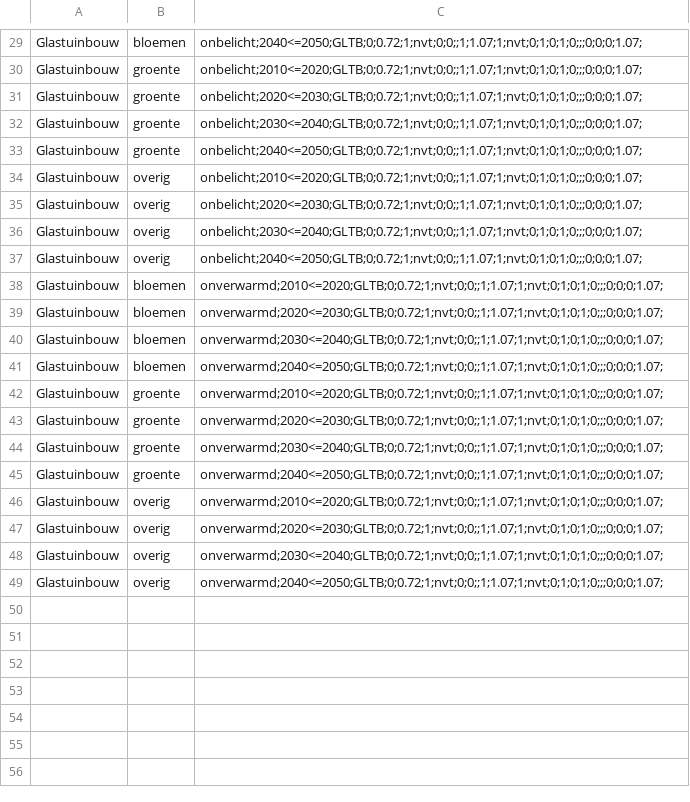
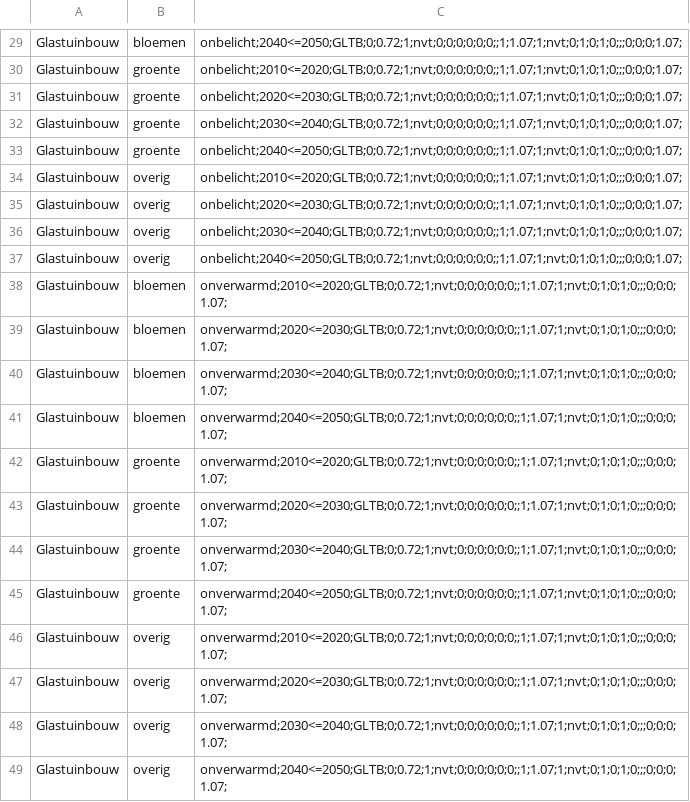
Before and after one commit to RuudvandenWijngaart/VestaDV, a CSV file: data/20190704_Glastuinbouw_Nieuwbouw_BAG.csv, drawn as a sheet; only a part is shown, gaps mark what is left out; the diff covers the shown part only; the diff names each change by its address in the sheet, - before the commit and + after, or states it on an @@ line.

```diff
--- a/data/20190704_Glastuinbouw_Nieuwbouw_BAG.csv
+++ b/data/20190704_Glastuinbouw_Nieuwbouw_BAG.csv
-C29: onbelicht;2040<=2050;GLTB;0;0.72;1;nvt;0;0;;1;1.07;1;nvt;0;1;0;1;0;;;0;0;0;1.07;
+C29: onbelicht;2040<=2050;GLTB;0;0.72;1;nvt;0;0;0;0;0;0;;1;1.07;1;nvt;0;1;0;1;0;;;0;0;0;1.07;
-C30: onbelicht;2010<=2020;GLTB;0;0.72;1;nvt;0;0;;1;1.07;1;nvt;0;1;0;1;0;;;0;0;0;1.07;
+C30: onbelicht;2010<=2020;GLTB;0;0.72;1;nvt;0;0;0;0;0;0;;1;1.07;1;nvt;0;1;0;1;0;;;0;0;0;1.07;
-C31: onbelicht;2020<=2030;GLTB;0;0.72;1;nvt;0;0;;1;1.07;1;nvt;0;1;0;1;0;;;0;0;0;1.07;
+C31: onbelicht;2020<=2030;GLTB;0;0.72;1;nvt;0;0;0;0;0;0;;1;1.07;1;nvt;0;1;0;1;0;;;0;0;0;1.07;
-C32: onbelicht;2030<=2040;GLTB;0;0.72;1;nvt;0;0;;1;1.07;1;nvt;0;1;0;1;0;;;0;0;0;1.07;
+C32: onbelicht;2030<=2040;GLTB;0;0.72;1;nvt;0;0;0;0;0;0;;1;1.07;1;nvt;0;1;0;1;0;;;0;0;0;1.07;
-C33: onbelicht;2040<=2050;GLTB;0;0.72;1;nvt;0;0;;1;1.07;1;nvt;0;1;0;1;0;;;0;0;0;1.07;
+C33: onbelicht;2040<=2050;GLTB;0;0.72;1;nvt;0;0;0;0;0;0;;1;1.07;1;nvt;0;1;0;1;0;;;0;0;0;1.07;
-C34: onbelicht;2010<=2020;GLTB;0;0.72;1;nvt;0;0;;1;1.07;1;nvt;0;1;0;1;0;;;0;0;0;1.07;
+C34: onbelicht;2010<=2020;GLTB;0;0.72;1;nvt;0;0;0;0;0;0;;1;1.07;1;nvt;0;1;0;1;0;;;0;0;0;1.07;
-C35: onbelicht;2020<=2030;GLTB;0;0.72;1;nvt;0;0;;1;1.07;1;nvt;0;1;0;1;0;;;0;0;0;1.07;
+C35: onbelicht;2020<=2030;GLTB;0;0.72;1;nvt;0;0;0;0;0;0;;1;1.07;1;nvt;0;1;0;1;0;;;0;0;0;1.07;
-C36: onbelicht;2030<=2040;GLTB;0;0.72;1;nvt;0;0;;1;1.07;1;nvt;0;1;0;1;0;;;0;0;0;1.07;
+C36: onbelicht;2030<=2040;GLTB;0;0.72;1;nvt;0;0;0;0;0;0;;1;1.07;1;nvt;0;1;0;1;0;;;0;0;0;1.07;
-C37: onbelicht;2040<=2050;GLTB;0;0.72;1;nvt;0;0;;1;1.07;1;nvt;0;1;0;1;0;;;0;0;0;1.07;
+C37: onbelicht;2040<=2050;GLTB;0;0.72;1;nvt;0;0;0;0;0;0;;1;1.07;1;nvt;0;1;0;1;0;;;0;0;0;1.07;
-C38: onverwarmd;2010<=2020;GLTB;0;0.72;1;nvt;0;0;;1;1.07;1;nvt;0;1;0;1;0;;;0;0;0;1.07;
+C38: onverwarmd;2010<=2020;GLTB;0;0.72;1;nvt;0;0;0;0;0;0;;1;1.07;1;nvt;0;1;0;1;0;;;0;0;0;1.07;
-C39: onverwarmd;2020<=2030;GLTB;0;0.72;1;nvt;0;0;;1;1.07;1;nvt;0;1;0;1;0;;;0;0;0;1.07;
+C39: onverwarmd;2020<=2030;GLTB;0;0.72;1;nvt;0;0;0;0;0;0;;1;1.07;1;nvt;0;1;0;1;0;;;0;0;0;1.07;
-C40: onverwarmd;2030<=2040;GLTB;0;0.72;1;nvt;0;0;;1;1.07;1;nvt;0;1;0;1;0;;;0;0;0;1.07;
+C40: onverwarmd;2030<=2040;GLTB;0;0.72;1;nvt;0;0;0;0;0;0;;1;1.07;1;nvt;0;1;0;1;0;;;0;0;0;1.07;
-C41: onverwarmd;2040<=2050;GLTB;0;0.72;1;nvt;0;0;;1;1.07;1;nvt;0;1;0;1;0;;;0;0;0;1.07;
+C41: onverwarmd;2040<=2050;GLTB;0;0.72;1;nvt;0;0;0;0;0;0;;1;1.07;1;nvt;0;1;0;1;0;;;0;0;0;1.07;
-C42: onverwarmd;2010<=2020;GLTB;0;0.72;1;nvt;0;0;;1;1.07;1;nvt;0;1;0;1;0;;;0;0;0;1.07;
+C42: onverwarmd;2010<=2020;GLTB;0;0.72;1;nvt;0;0;0;0;0;0;;1;1.07;1;nvt;0;1;0;1;0;;;0;0;0;1.07;
-C43: onverwarmd;2020<=2030;GLTB;0;0.72;1;nvt;0;0;;1;1.07;1;nvt;0;1;0;1;0;;;0;0;0;1.07;
+C43: onverwarmd;2020<=2030;GLTB;0;0.72;1;nvt;0;0;0;0;0;0;;1;1.07;1;nvt;0;1;0;1;0;;;0;0;0;1.07;
-C44: onverwarmd;2030<=2040;GLTB;0;0.72;1;nvt;0;0;;1;1.07;1;nvt;0;1;0;1;0;;;0;0;0;1.07;
+C44: onverwarmd;2030<=2040;GLTB;0;0.72;1;nvt;0;0;0;0;0;0;;1;1.07;1;nvt;0;1;0;1;0;;;0;0;0;1.07;
-C45: onverwarmd;2040<=2050;GLTB;0;0.72;1;nvt;0;0;;1;1.07;1;nvt;0;1;0;1;0;;;0;0;0;1.07;
+C45: onverwarmd;2040<=2050;GLTB;0;0.72;1;nvt;0;0;0;0;0;0;;1;1.07;1;nvt;0;1;0;1;0;;;0;0;0;1.07;
-C46: onverwarmd;2010<=2020;GLTB;0;0.72;1;nvt;0;0;;1;1.07;1;nvt;0;1;0;1;0;;;0;0;0;1.07;
+C46: onverwarmd;2010<=2020;GLTB;0;0.72;1;nvt;0;0;0;0;0;0;;1;1.07;1;nvt;0;1;0;1;0;;;0;0;0;1.07;
-C47: onverwarmd;2020<=2030;GLTB;0;0.72;1;nvt;0;0;;1;1.07;1;nvt;0;1;0;1;0;;;0;0;0;1.07;
+C47: onverwarmd;2020<=2030;GLTB;0;0.72;1;nvt;0;0;0;0;0;0;;1;1.07;1;nvt;0;1;0;1;0;;;0;0;0;1.07;
-C48: onverwarmd;2030<=2040;GLTB;0;0.72;1;nvt;0;0;;1;1.07;1;nvt;0;1;0;1;0;;;0;0;0;1.07;
+C48: onverwarmd;2030<=2040;GLTB;0;0.72;1;nvt;0;0;0;0;0;0;;1;1.07;1;nvt;0;1;0;1;0;;;0;0;0;1.07;
-C49: onverwarmd;2040<=2050;GLTB;0;0.72;1;nvt;0;0;;1;1.07;1;nvt;0;1;0;1;0;;;0;0;0;1.07;
+C49: onverwarmd;2040<=2050;GLTB;0;0.72;1;nvt;0;0;0;0;0;0;;1;1.07;1;nvt;0;1;0;1;0;;;0;0;0;1.07;
```
Also changed, not shown: 28 edited cells elsewhere in this file, data/20190704_Glastuinbouw_BAG.csv, data/20190704_Utiliteiten_BAG.csv, 10 other files.
